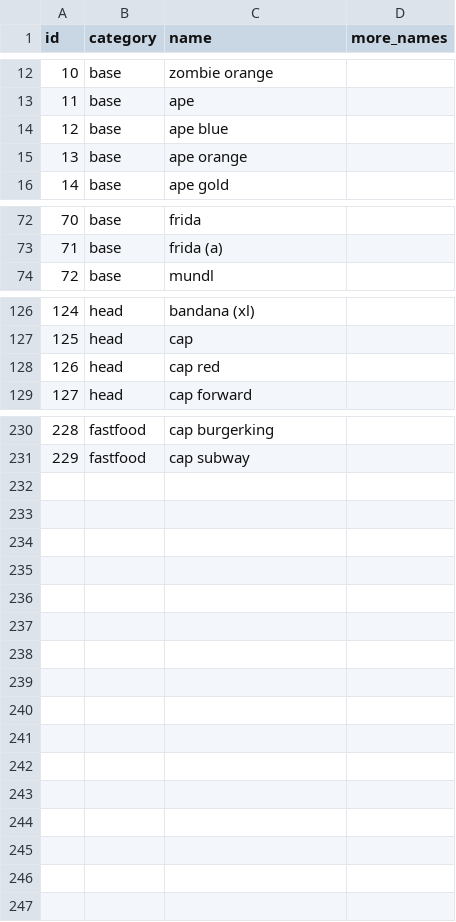
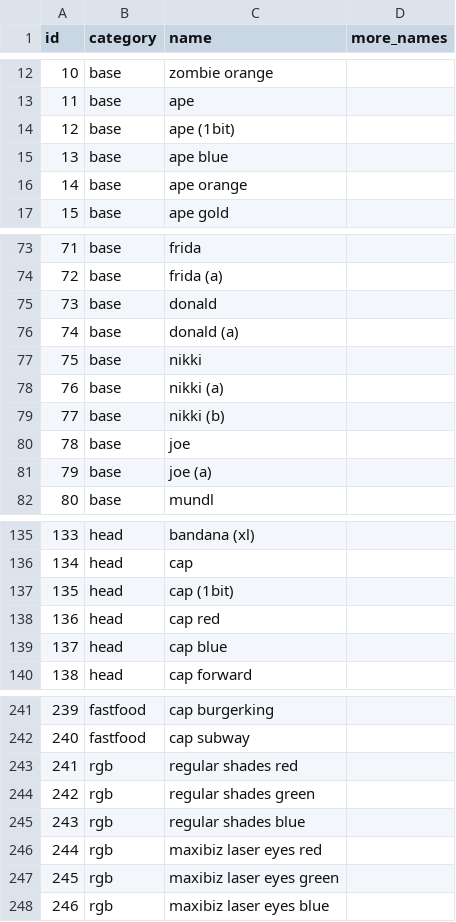
Before and after one commit to cryptopunksnotdead/cryptopunks, a CSV file: punks/config/punks-12x12.csv, drawn as a sheet; only a part is shown, gaps mark what is left out; addresses are those after the commit; the diff covers the shown part only; the diff names each change by its address in the sheet, - before the commit and + after, or states it on an @@ line.

```diff
--- a/punks/config/punks-12x12.csv
+++ b/punks/config/punks-12x12.csv
+row 14: 12 | base | ape (1bit)
@@ column A (id) renumbered between rows 15 and 242 @@
+row 75: 73 | base | donald
+row 76: 74 | base | donald (a)
+row 77: 75 | base | nikki
+row 78: 76 | base | nikki (a)
+row 79: 77 | base | nikki (b)
+row 80: 78 | base | joe
+row 81: 79 | base | joe (a)
+row 137: 135 | head | cap (1bit)
+row 139: 137 | head | cap blue
+row 243: 241 | rgb | regular shades red
+row 244: 242 | rgb | regular shades green
+row 245: 243 | rgb | regular shades blue
+row 246: 244 | rgb | maxibiz laser eyes red
+row 247: 245 | rgb | maxibiz laser eyes green
+row 248: 246 | rgb | maxibiz laser eyes blue
```
Also changed, not shown: 1 added row elsewhere in this file, 2 other files.
